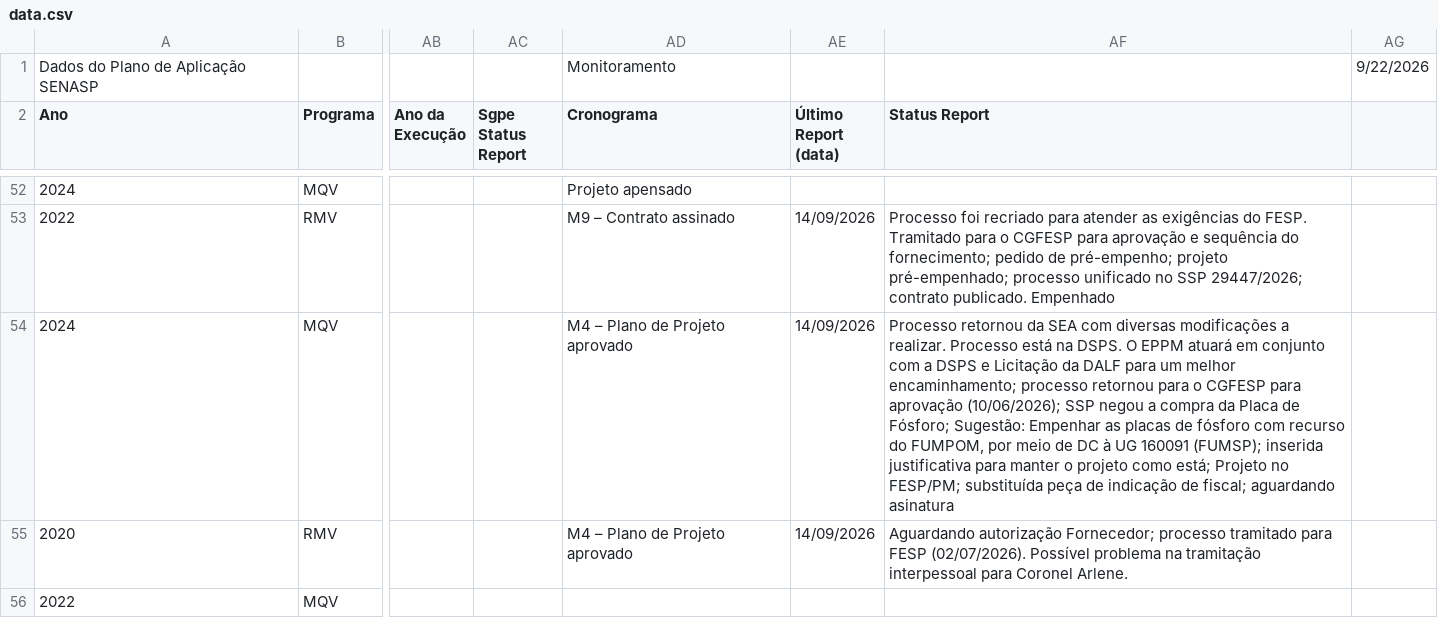
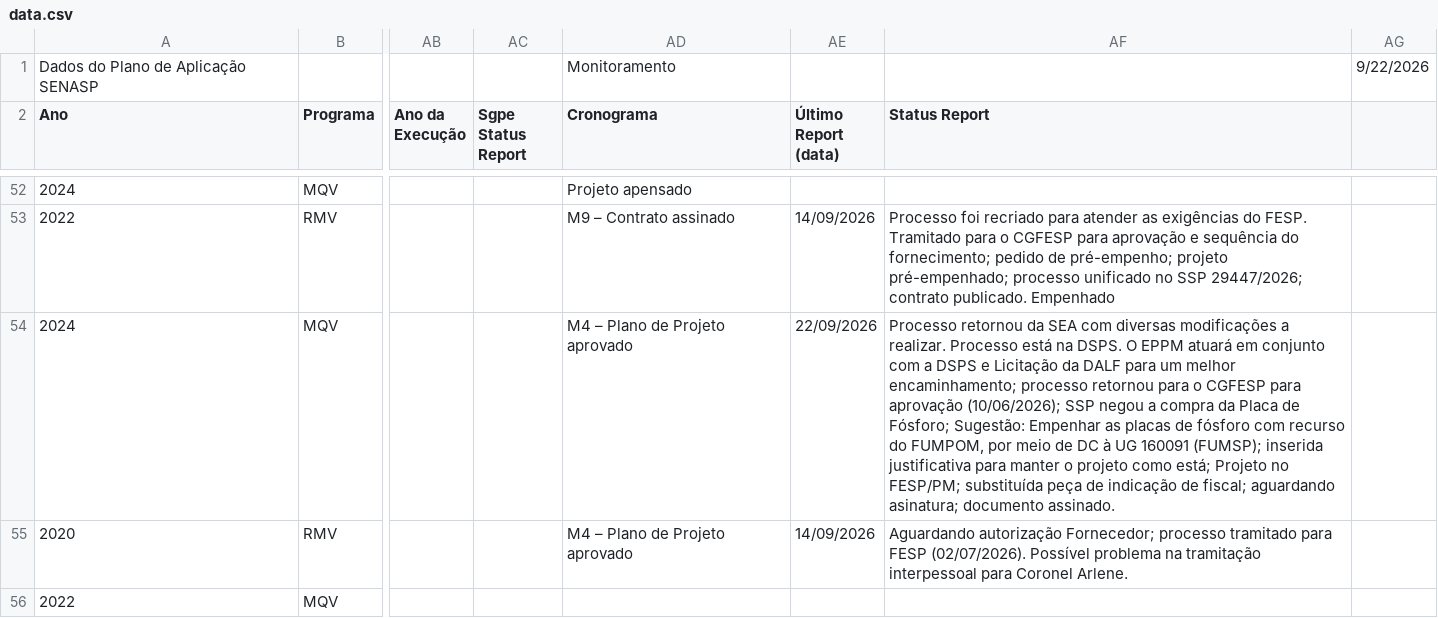
Before and after one commit to 926738-creator/bi-eppm, a CSV file: data.csv, drawn as a sheet; only a part is shown, gaps mark what is left out; the diff names each change by its address in the sheet, - before the commit and + after, or states it on an @@ line.

```diff
--- a/data.csv
+++ b/data.csv
-AE54 (Último Report (data)): 14/09/2026
+AE54 (Último Report (data)): 22/09/2026
-AF54 (Status Report): …fiscal; aguardando asinatura
+AF54 (Status Report): …fiscal; aguardando asinatura; documento assinado.
```
